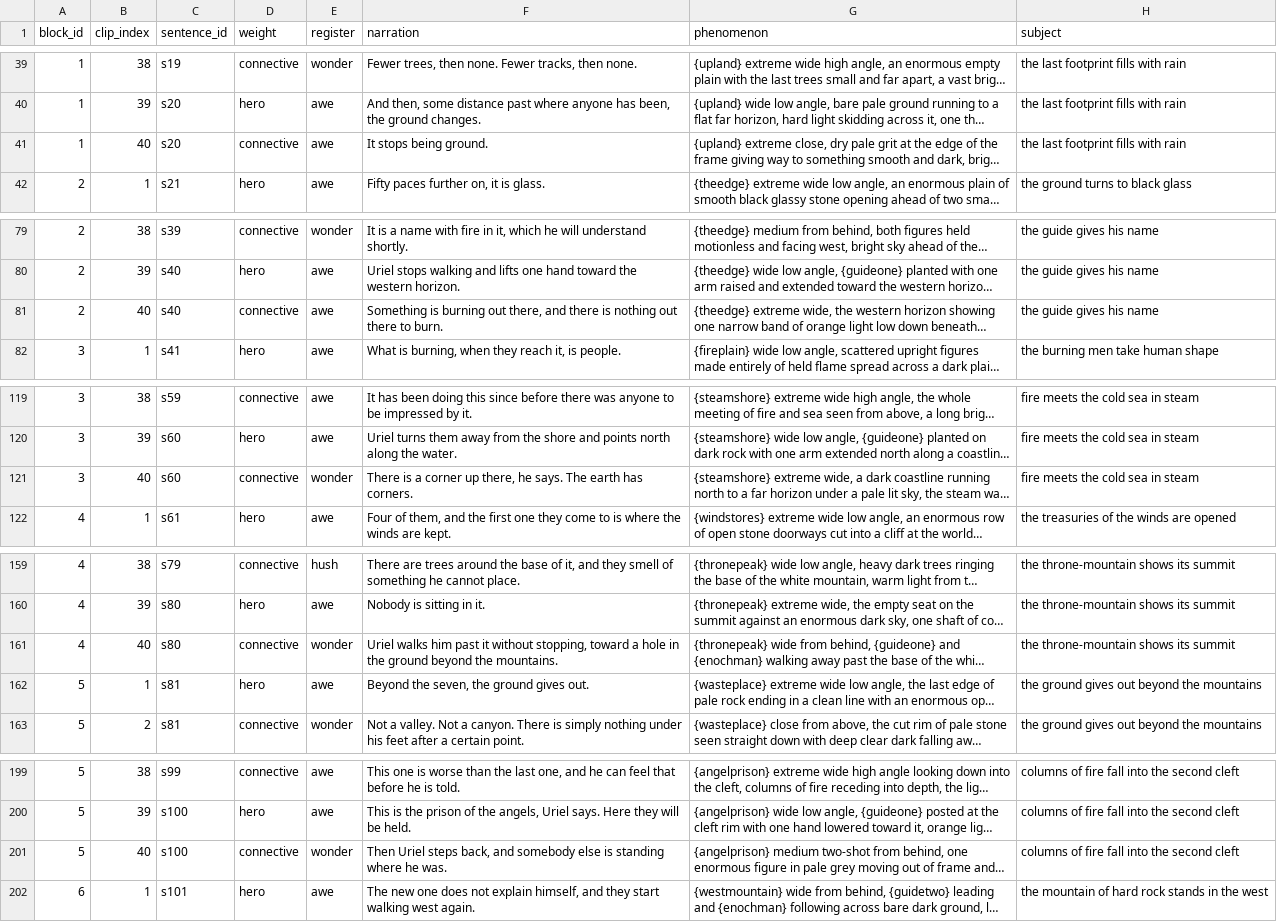
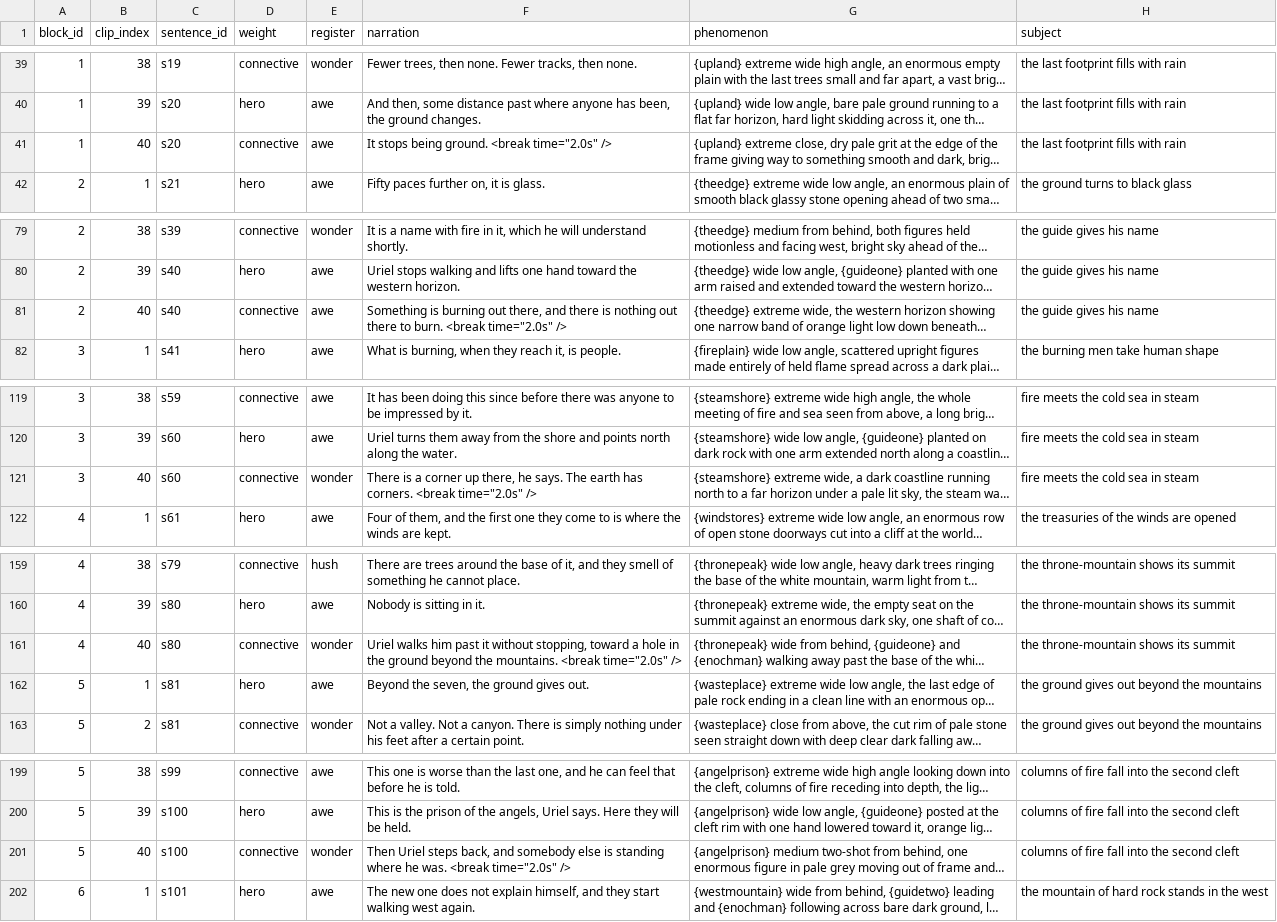
Before and after one commit to peteralkema/Pipeline, a CSV file: sacred-dawn/projects/chambers-of-the-dead/master.csv, drawn as a sheet; only a part is shown, gaps mark what is left out; long unchanged cells end in …; the diff covers the shown part only; the diff names each change by its address in the sheet, - before the commit and + after, or states it on an @@ line.

Commit message:
chambers: 2.0s block-end breaks on b1-b7 (Methuselah shipped 1.8-5.6s, too long at the seams)

```diff
--- a/sacred-dawn/projects/chambers-of-the-dead/master.csv
+++ b/sacred-dawn/projects/chambers-of-the-dead/master.csv
-F41 (narration): It stops being ground.
+F41 (narration): It stops being ground. <break time="2.0s" />
-F81 (narration): …to burn.
+F81 (narration): …to burn. <break time="2.0s" />
-F121 (narration): …has corners.
+F121 (narration): …has corners. <break time="2.0s" />
-F161 (narration): …the mountains.
+F161 (narration): …the mountains. <break time="2.0s" />
-F201 (narration): …he was.
+F201 (narration): …he was. <break time="2.0s" />
```
Also changed, not shown: 2 edited cells elsewhere in this file, 1 other file.
